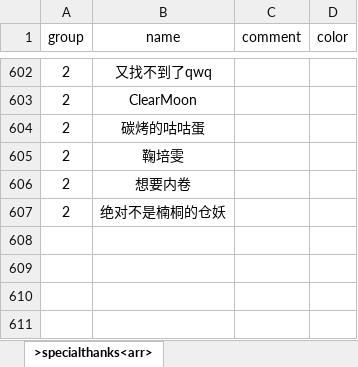
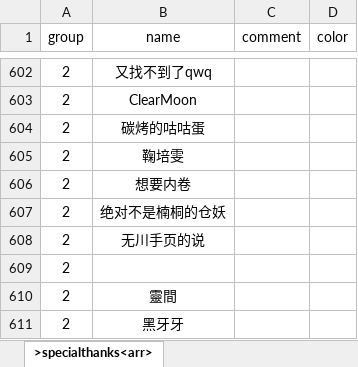
Before and after one commit to 2412322029/lifeRestart, an Excel workbook: data/specialthanks-afd.xlsx, sheet >specialthanks<arr>, drawn as a sheet; only a part is shown, gaps mark what is left out; values as stored, in another font and other column widths than the file's, no borders; the diff names each change by its address in the sheet, - before the commit and + after, or states it on an @@ line.

Commit message:
update special thanks

```diff
--- a/data/specialthanks-afd.xlsx (sheet >specialthanks<arr>)
+++ b/data/specialthanks-afd.xlsx (sheet >specialthanks<arr>)
+row 608: 2 | 无川手页的说
+row 609: 2 | ￼
+row 610: 2 | 靈間
+row 611: 2 | 黑牙牙
```
Also changed, not shown: data/specialthanks-dun.xlsx, 1 other file.
